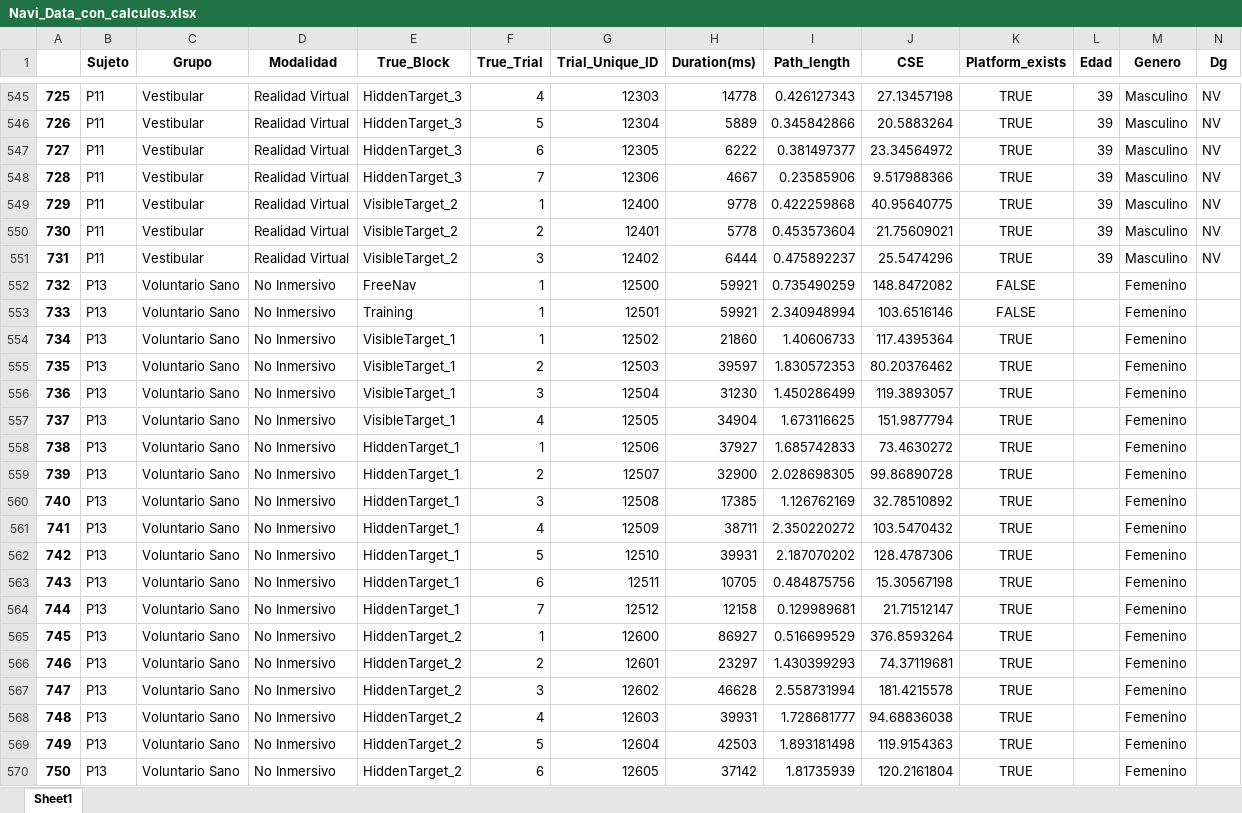
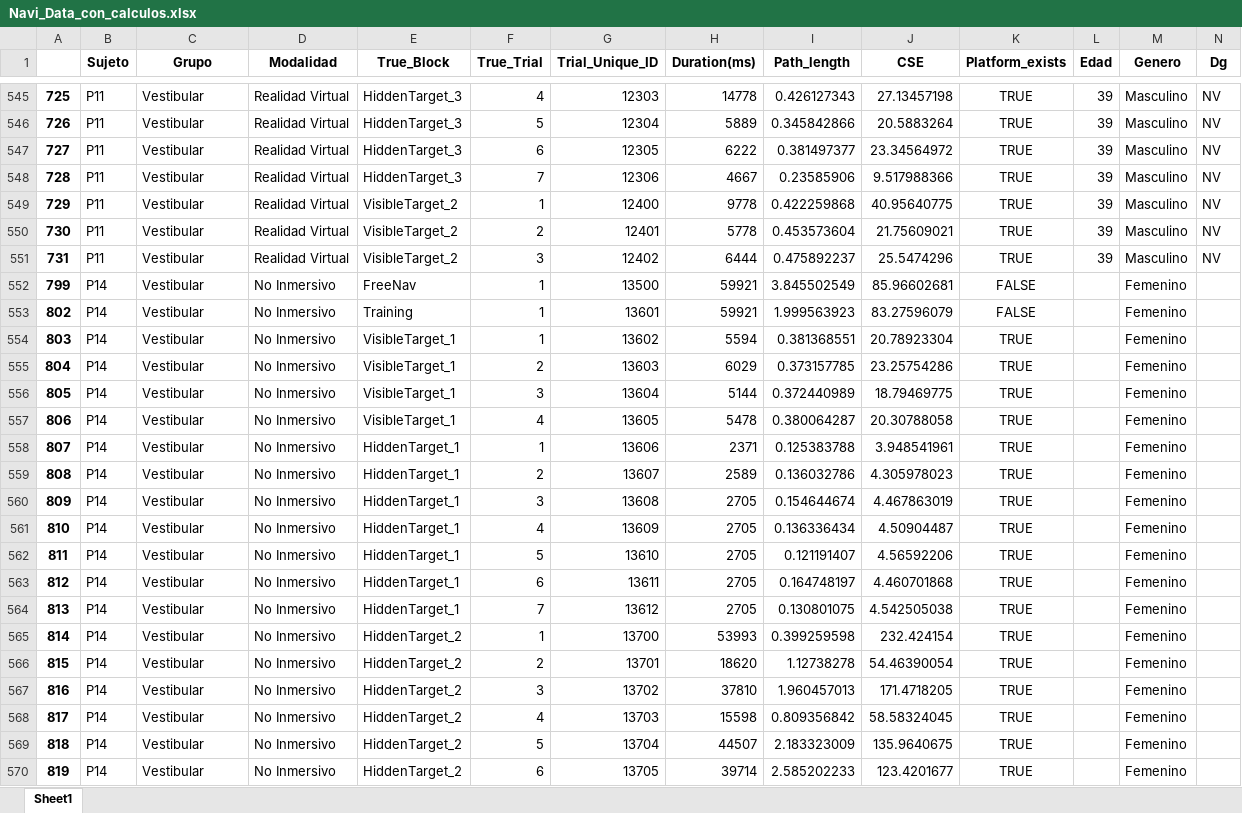
Before and after one commit to HayoBK/Morris2022, an Excel workbook: Navi_Data_con_calculos.xlsx, sheet Sheet1, drawn as a sheet; only a part is shown, gaps mark what is left out; the shorter side is filled out with more unchanged rows; values as stored, in another font and other column widths than the file's, no borders; the diff covers the shown part only; the diff names each change by its address in the sheet, - before the commit and + after, or states it on an @@ line.

```diff
--- a/Navi_Data_con_calculos.xlsx (sheet Sheet1)
+++ b/Navi_Data_con_calculos.xlsx (sheet Sheet1)
-row 552: 732 | P13 | Voluntario Sano | No Inmersivo | FreeNav | 1 | 12500 | 59921 | 0.735490259 | 148.8472082 | FALSE |  | Femenino
-row 553: 733 | P13 | Voluntario Sano | No Inmersivo | Training | 1 | 12501 | 59921 | 2.340948994 | 103.6516146 | FALSE |  | Femenino
-row 554: 734 | P13 | Voluntario Sano | No Inmersivo | VisibleTarget_1 | 1 | 12502 | 21860 | 1.40606733 | 117.4395364 | TRUE |  | Femenino
-row 555: 735 | P13 | Voluntario Sano | No Inmersivo | VisibleTarget_1 | 2 | 12503 | 39597 | 1.830572353 | 80.20376462 | TRUE |  | Femenino
-row 556: 736 | P13 | Voluntario Sano | No Inmersivo | VisibleTarget_1 | 3 | 12504 | 31230 | 1.450286499 | 119.3893057 | TRUE |  | Femenino
-row 557: 737 | P13 | Voluntario Sano | No Inmersivo | VisibleTarget_1 | 4 | 12505 | 34904 | 1.673116625 | 151.9877794 | TRUE |  | Femenino
-row 558: 738 | P13 | Voluntario Sano | No Inmersivo | HiddenTarget_1 | 1 | 12506 | 37927 | 1.685742833 | 73.4630272 | TRUE |  | Femenino
-row 559: 739 | P13 | Voluntario Sano | No Inmersivo | HiddenTarget_1 | 2 | 12507 | 32900 | 2.028698305 | 99.86890728 | TRUE |  | Femenino
-row 560: 740 | P13 | Voluntario Sano | No Inmersivo | HiddenTarget_1 | 3 | 12508 | 17385 | 1.126762169 | 32.78510892 | TRUE |  | Femenino
-row 561: 741 | P13 | Voluntario Sano | No Inmersivo | HiddenTarget_1 | 4 | 12509 | 38711 | 2.350220272 | 103.5470432 | TRUE |  | Femenino
-row 562: 742 | P13 | Voluntario Sano | No Inmersivo | HiddenTarget_1 | 5 | 12510 | 39931 | 2.187070202 | 128.4787306 | TRUE |  | Femenino
-row 563: 743 | P13 | Voluntario Sano | No Inmersivo | HiddenTarget_1 | 6 | 12511 | 10705 | 0.484875756 | 15.30567198 | TRUE |  | Femenino
-row 564: 744 | P13 | Voluntario Sano | No Inmersivo | HiddenTarget_1 | 7 | 12512 | 12158 | 0.129989681 | 21.71512147 | TRUE |  | Femenino
-row 565: 745 | P13 | Voluntario Sano | No Inmersivo | HiddenTarget_2 | 1 | 12600 | 86927 | 0.516699529 | 376.8593264 | TRUE |  | Femenino
-row 566: 746 | P13 | Voluntario Sano | No Inmersivo | HiddenTarget_2 | 2 | 12601 | 23297 | 1.430399293 | 74.37119681 | TRUE |  | Femenino
-row 567: 747 | P13 | Voluntario Sano | No Inmersivo | HiddenTarget_2 | 3 | 12602 | 46628 | 2.558731994 | 181.4215578 | TRUE |  | Femenino
-row 568: 748 | P13 | Voluntario Sano | No Inmersivo | HiddenTarget_2 | 4 | 12603 | 39931 | 1.728681777 | 94.68836038 | TRUE |  | Femenino
-row 569: 749 | P13 | Voluntario Sano | No Inmersivo | HiddenTarget_2 | 5 | 12604 | 42503 | 1.893181498 | 119.9154363 | TRUE |  | Femenino
-row 570: 750 | P13 | Voluntario Sano | No Inmersivo | HiddenTarget_2 | 6 | 12605 | 37142 | 1.81735939 | 120.2161804 | TRUE |  | Femenino
```
Also changed, not shown: 31 removed rows elsewhere in this sheet, 4 other files.
